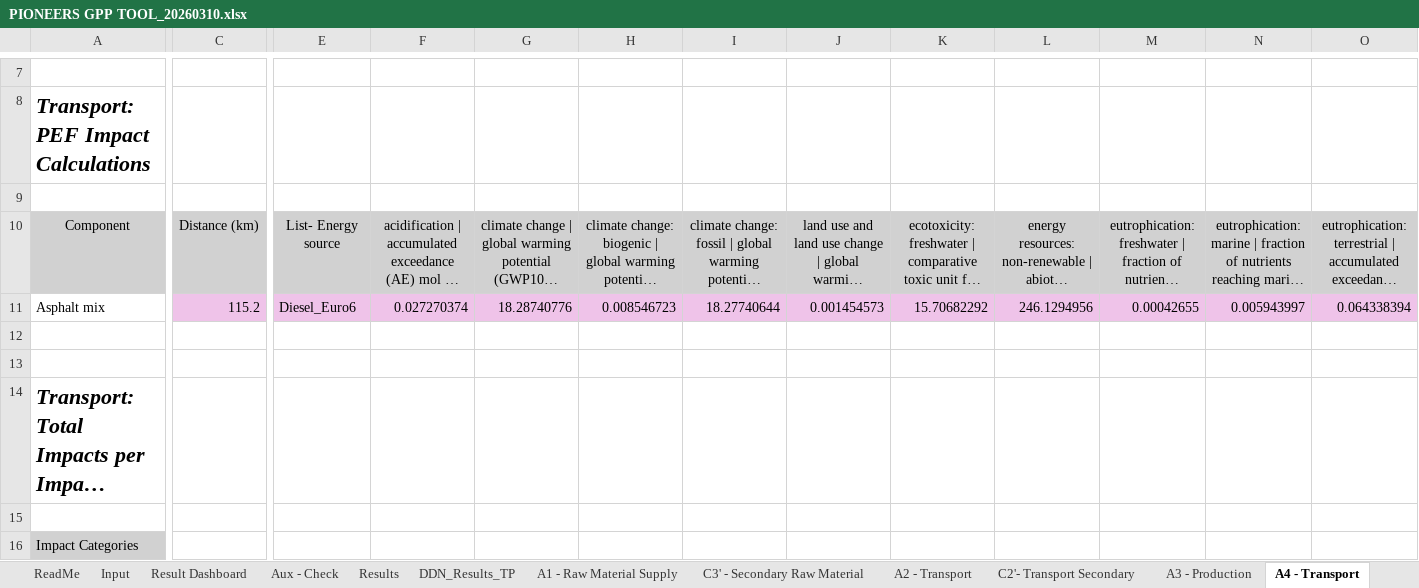
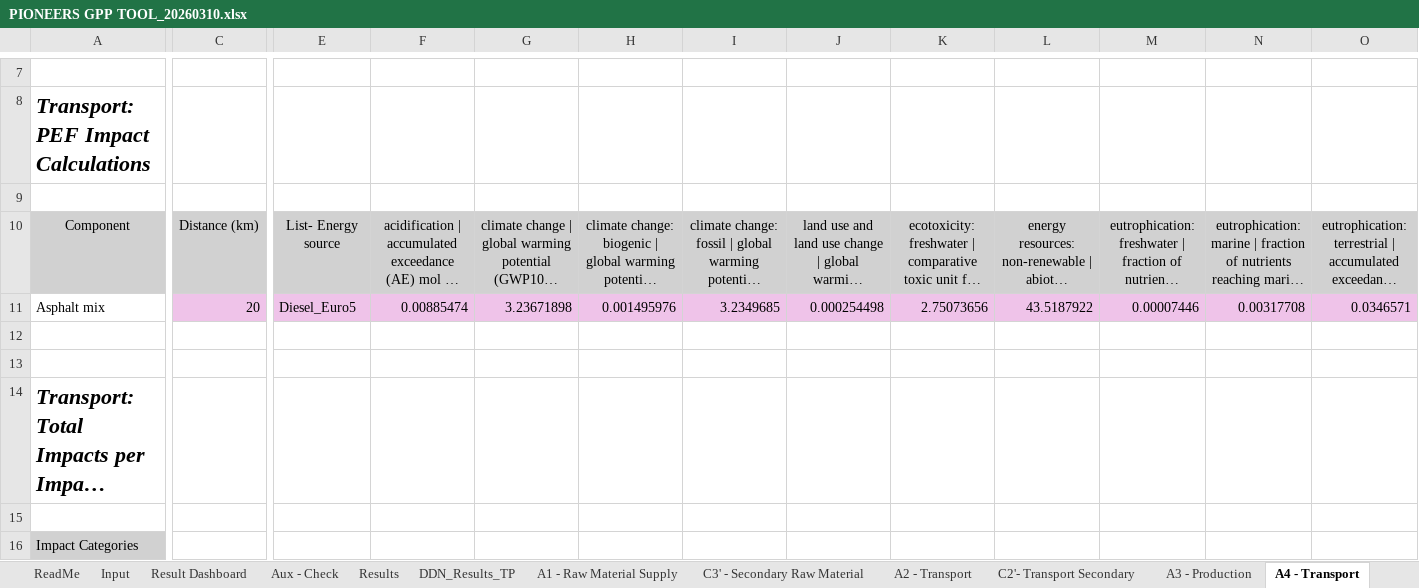
Before and after one commit to shaffie5/DDN_DIMinfra, an Excel workbook: gpp_link/PIONEERS GPP TOOL_20260310.xlsx, sheet A4 - Transport, drawn as a sheet; only a part is shown, gaps mark what is left out; long unchanged cells end in …; values as stored, in another font and other column widths than the file's, no borders; the diff covers the shown part only; the diff names each change by its address in the sheet, - before the commit and + after, or states it on an @@ line.

```diff
--- a/gpp_link/PIONEERS GPP TOOL_20260310.xlsx (sheet A4 - Transport)
+++ b/gpp_link/PIONEERS GPP TOOL_20260310.xlsx (sheet A4 - Transport)
-C11: 115.2
+C11: 20
-E11: Diesel_Euro6
+E11: Diesel_Euro5
-F11: 0.027270374
+F11: 0.00885474
-G11: 18.28740776
+G11: 3.23671898
-H11: 0.008546723
+H11: 0.001495976
-I11: 18.27740644
+I11: 3.2349685
-J11: 0.001454573
+J11: 0.000254498
-K11: 15.70682292
+K11: 2.75073656
-L11: 246.1294956
+L11: 43.5187922
-M11: 0.00042655
+M11: 0.00007446
-N11: 0.005943997
+N11: 0.00317708
-O11: 0.064338394
+O11: 0.0346571
```
Also changed, not shown: 30 edited cells elsewhere in this sheet, sheet DDN_Results_TP, sheet Results, sheet Result Dashboard, sheet Input, sheet Aux - Check, charts or pictures.
